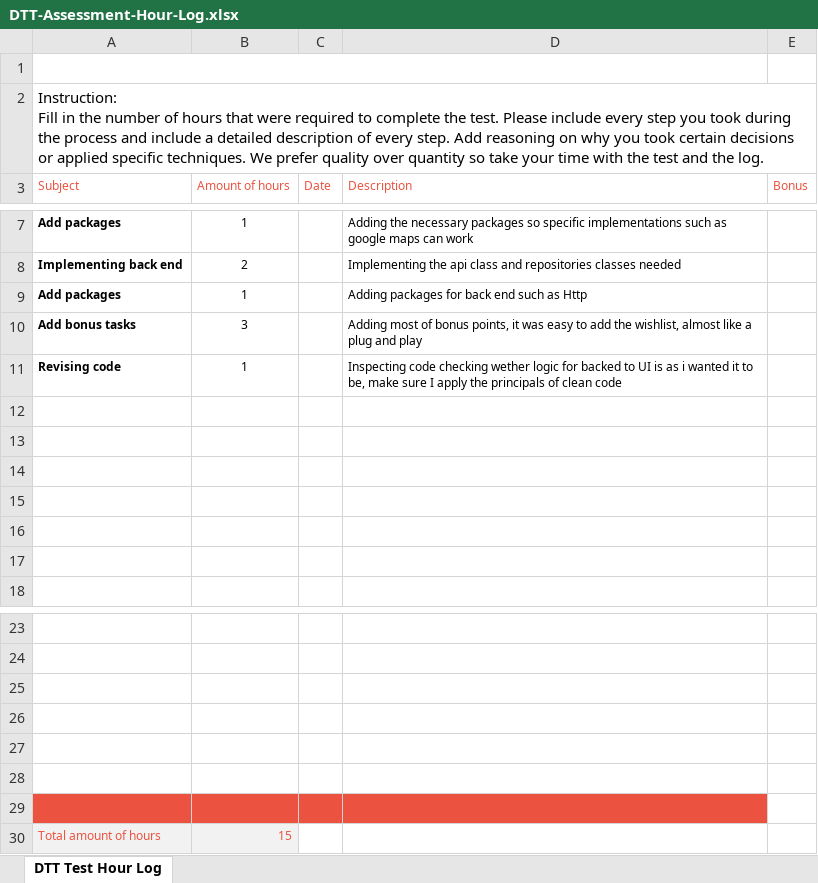
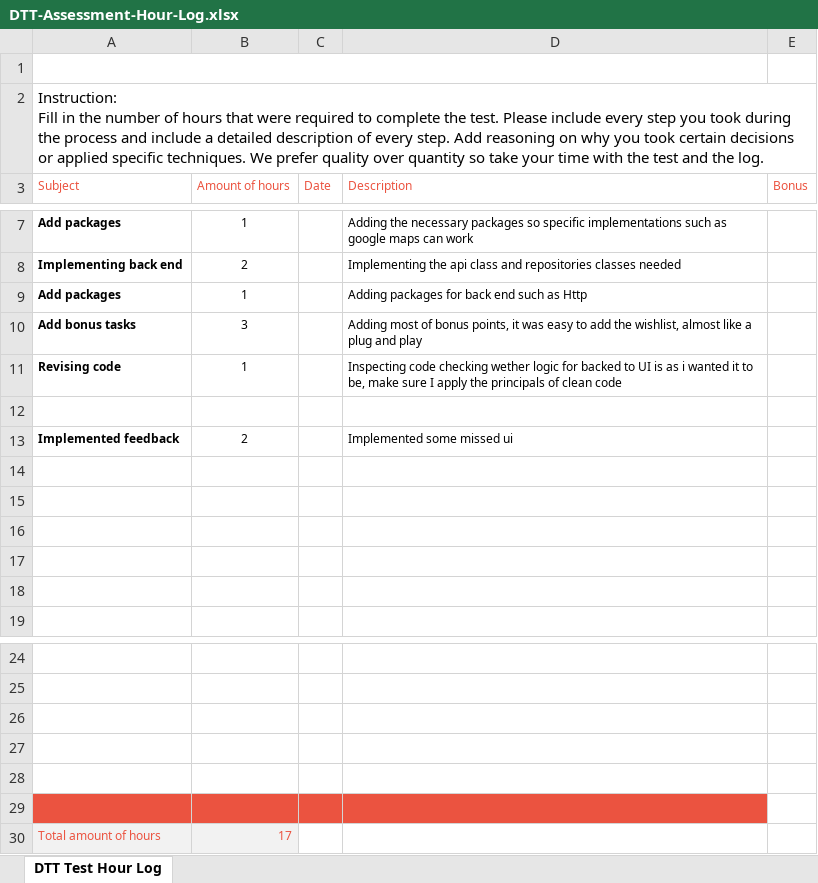
Before and after one commit to wakeyhazey/dtt_assessment, an Excel workbook: DTT-Assessment-Hour-Log.xlsx, sheet DTT Test Hour Log, drawn as a sheet; only a part is shown, gaps mark what is left out; values as stored, in another font and other column widths than the file's, no borders; charts and pictures not drawn; removed rows and columns are numbered as before the commit, all else as after; the diff names each change by its address in the sheet, - before the commit and + after, or states it on an @@ line.

Commit message:
Add files via upload

```diff
--- a/DTT-Assessment-Hour-Log.xlsx (sheet DTT Test Hour Log)
+++ b/DTT-Assessment-Hour-Log.xlsx (sheet DTT Test Hour Log)
+row 13: Implemented feedback | 2 |  | Implemented some missed ui
-A29:D29 fill: none
+A29:D29 fill: #EB5340
-row 29: (empty)
-B30 (Amount of hours): 15
+B30 (Amount of hours): 17
```
